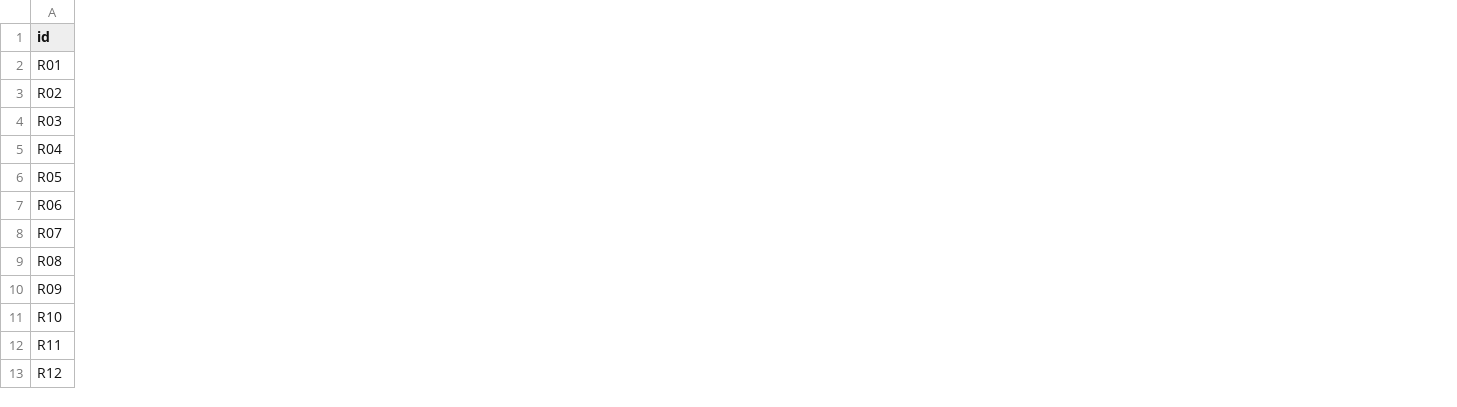
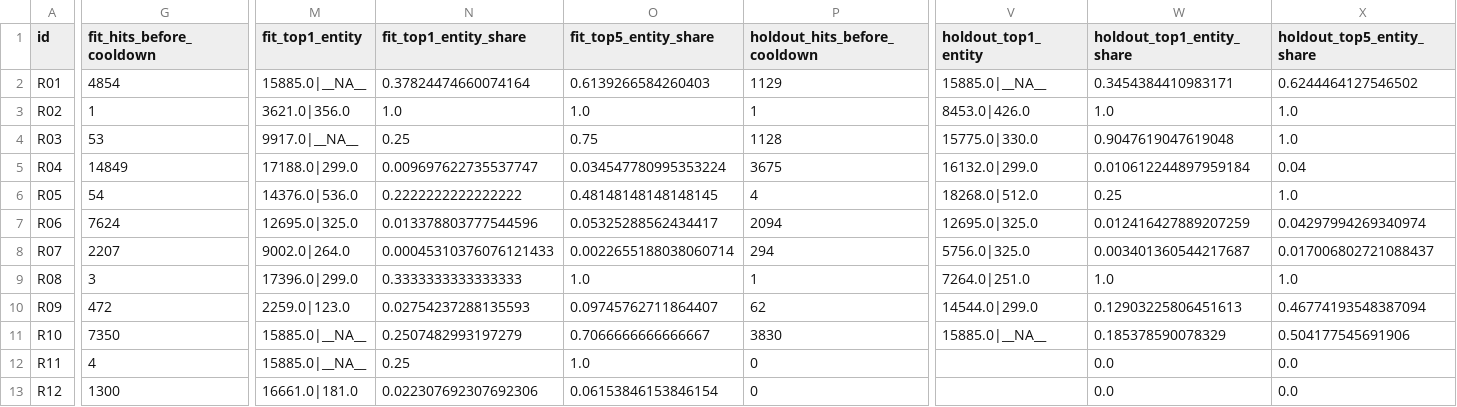
Before and after one commit to rumeysskara/fraud-anomaly-platform, a CSV file: reports/rules/rule_coverage.csv, drawn as a sheet; only a part is shown, gaps mark what is left out; the diff covers the shown part only; the diff names each change by its address in the sheet, - before the commit and + after, or states it on an @@ line.

```diff
--- a/reports/rules/rule_coverage.csv
+++ b/reports/rules/rule_coverage.csv
+column G (fit_hits_before_cooldown), rows 2-13: 4854 | 1 | 53 | 14849 | 54 | 7624 | 2207 | 3 | 472 | 7350 | 4 | 1300
+column M (fit_top1_entity), rows 2-13: 15885.0|__NA__ | 3621.0|356.0 | 9917.0|__NA__ | 17188.0|299.0 | 14376.0|536.0 | 12695.0|325.0 | 9002.0|264.0 | 17396.0|299.0 | 2259.0|123.0 | 15885.0|__NA__ | 15885.0|__NA__ | 16661.0|181.0
+column N (fit_top1_entity_share), rows 2-13: 0.37824474660074164 | 1.0 | 0.25 | 0.009697622735537747 | 0.2222222222222222 | 0.013378803777544596 | 0.00045310376076121433 | 0.3333333333333333 | 0.02754237288135593 | 0.2507482993197279 | 0.25 | 0.022307692307692306
+column O (fit_top5_entity_share), rows 2-13: 0.6139266584260403 | 1.0 | 0.75 | 0.034547780995353224 | 0.48148148148148145 | 0.05325288562434417 | 0.0022655188038060714 | 1.0 | 0.09745762711864407 | 0.7066666666666667 | 1.0 | 0.06153846153846154
+column P (holdout_hits_before_cooldown), rows 2-13: 1129 | 1 | 1128 | 3675 | 4 | 2094 | 294 | 1 | 62 | 3830 | 0 | 0
+column V (holdout_top1_entity), rows 2-11: 15885.0|__NA__ | 8453.0|426.0 | 15775.0|330.0 | 16132.0|299.0 | 18268.0|512.0 | 12695.0|325.0 | 5756.0|325.0 | 7264.0|251.0 | 14544.0|299.0 | 15885.0|__NA__
+column W (holdout_top1_entity_share), rows 2-13: 0.3454384410983171 | 1.0 | 0.9047619047619048 | 0.010612244897959184 | 0.25 | 0.012416427889207259 | 0.003401360544217687 | 1.0 | 0.12903225806451613 | 0.185378590078329 | 0.0 | 0.0
+column X (holdout_top5_entity_share), rows 2-13: 0.6244464127546502 | 1.0 | 1.0 | 0.04 | 1.0 | 0.04297994269340974 | 0.017006802721088437 | 1.0 | 0.46774193548387094 | 0.504177545691906 | 0.0 | 0.0
```
Also changed, not shown: 10 edited cells elsewhere in this file, reports/rules/decision_distribution.csv, reports/rules/rule_ablation.csv, 50 other files.
